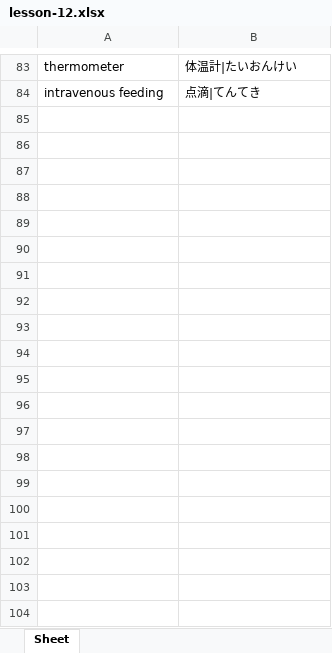
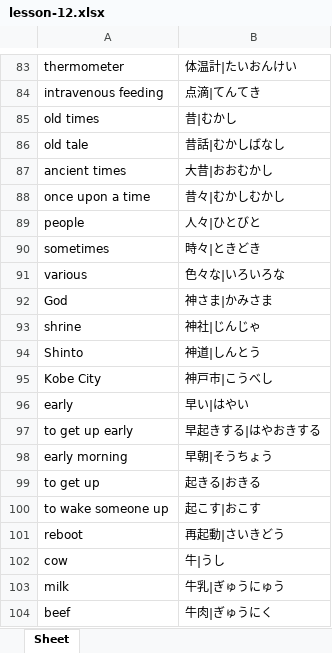
Before and after one commit to SethClydesdale/genki-study-resources, an Excel workbook: resources/tools/wordlist_E-J/lessons-3rd/lesson-12.xlsx, sheet Sheet, drawn as a sheet; only a part is shown, gaps mark what is left out; values as stored, in another font and other column widths than the file's, no borders; the diff covers the shown part only; the diff names each change by its address in the sheet, - before the commit and + after, or states it on an @@ line.

Commit message:
add new exercises, definitions, update decks/wordlists
- updated anki deck and wordlist for Lesson 12. (3rd ed.)
- added new definitions to the dictionary.
- added the following exercises.

# Lesson 12 (3rd ed.)
- Kanji Practice: Stroke Order
- Kanji Vocabulary: 昔, 々, and 神
- Kanji Vocabulary: 早, 起, and 牛
- Kanji Vocabulary: 使, 働, and 連
- Kanji Vocabulary: 別 and 度
- Kanji Vocabulary: 赤, 青, and 色
- Kanji Practice: Match the Readings

```diff
--- a/resources/tools/wordlist_E-J/lessons-3rd/lesson-12.xlsx (sheet Sheet)
+++ b/resources/tools/wordlist_E-J/lessons-3rd/lesson-12.xlsx (sheet Sheet)
+row 85: old times | 昔|むかし
+row 86: old tale | 昔話|むかしばなし
+row 87: ancient times | 大昔|おおむかし
+row 88: once upon a time | 昔々|むかしむかし
+row 89: people | 人々|ひとびと
+row 90: sometimes | 時々|ときどき
+row 91: various | 色々な|いろいろな
+row 92: God | 神さま|かみさま
+row 93: shrine | 神社|じんじゃ
+row 94: Shinto | 神道|しんとう
+row 95: Kobe City | 神戸市|こうべし
+row 96: early | 早い|はやい
+row 97: to get up early | 早起きする|はやおきする
+row 98: early morning | 早朝|そうちょう
+row 99: to get up | 起きる|おきる
+row 100: to wake someone up | 起こす|おこす
+row 101: reboot | 再起動|さいきどう
+row 102: cow | 牛|うし
+row 103: milk | 牛乳|ぎゅうにゅう
+row 104: beef | 牛肉|ぎゅうにく
```
Also changed, not shown: 35 added rows elsewhere in this sheet, resources/tools/wordlist_E-J/lessons-3rd/lesson-0.xlsx, resources/tools/wordlist_E-J/lessons-3rd/lesson-1.xlsx, 51 other files.
